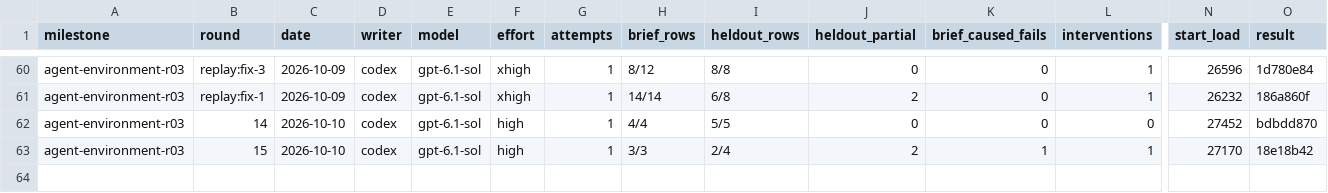
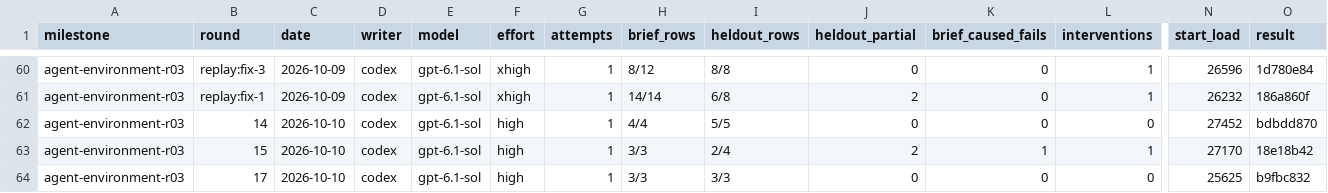
Before and after one commit to zsnqi/fitway, a TSV file: docs/phase-records/handoffs/agent-environment/rounds.tsv, drawn as a sheet; only a part is shown, gaps mark what is left out; rows hold the shown columns only; the diff names each change by its address in the sheet, - before the commit and + after, or states it on an @@ line.

```diff
--- a/docs/phase-records/handoffs/agent-environment/rounds.tsv
+++ b/docs/phase-records/handoffs/agent-environment/rounds.tsv
+row 64: agent-environment-r03 | 17 | 2026-10-10 | codex | gpt-6.1-sol | high | 1 | 3/3 | 3/3 | 0 | 0 | 0 | 25625 | b9fbc832
```
Also changed, not shown: docs/phase-records/handoffs/agent-environment/findings.tsv, 1 other file.
